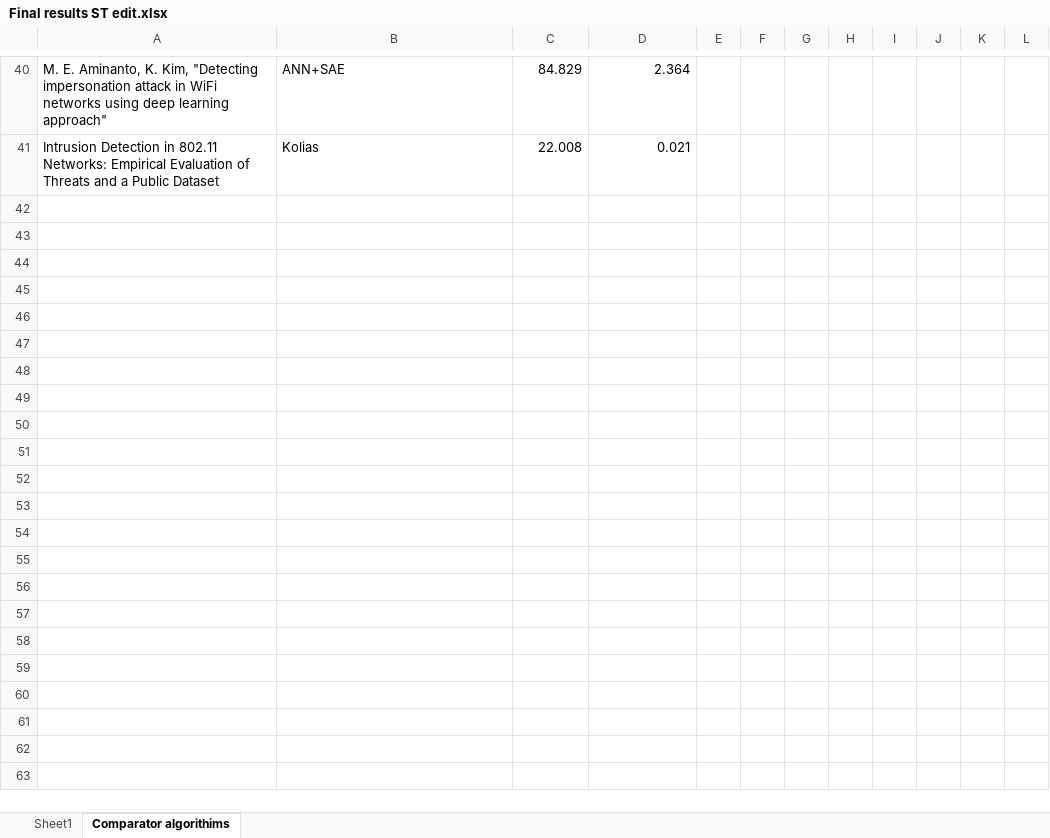
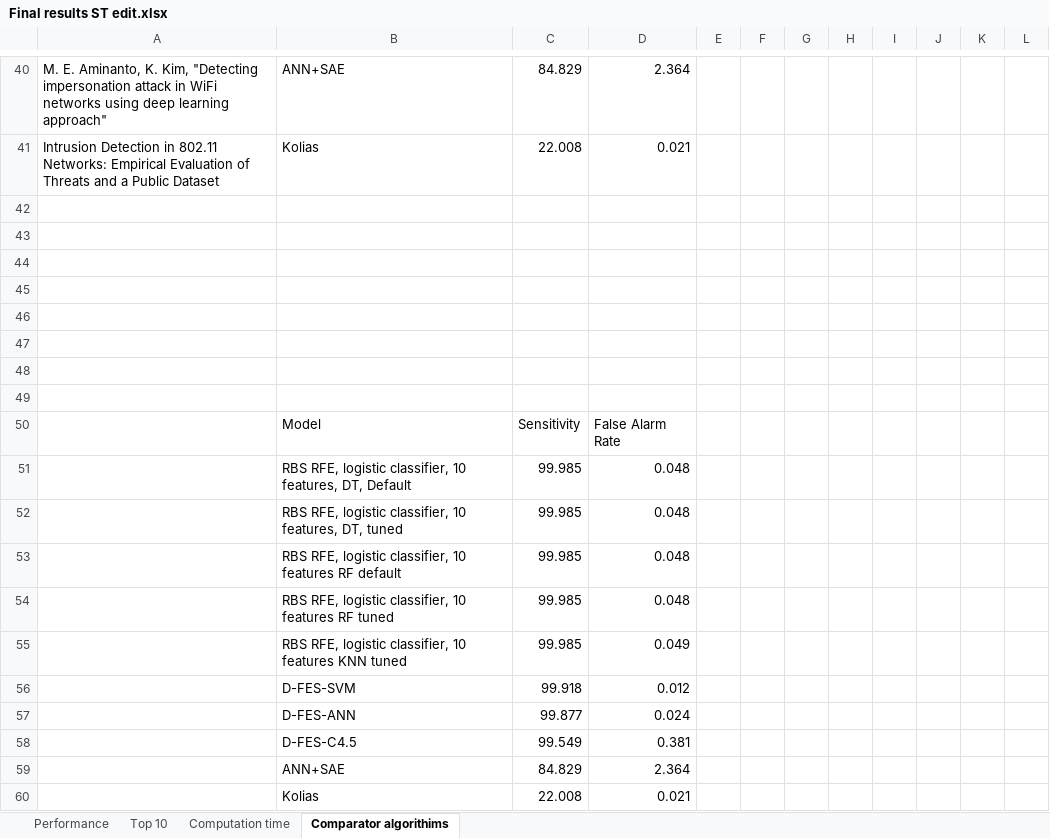
Before and after one commit to Konstantin-Orlovskiy/AML-Project, an Excel workbook: Final results ST edit.xlsx, sheet Comparator algorithims, drawn as a sheet; only a part is shown, gaps mark what is left out; values as stored, in another font and other column widths than the file's, no borders; table styles not drawn; the diff names each change by its address in the sheet, - before the commit and + after, or states it on an @@ line.

```diff
--- a/Final results ST edit.xlsx (sheet Comparator algorithims)
+++ b/Final results ST edit.xlsx (sheet Comparator algorithims)
-sheet tab: Sheet1
+sheet tab: Performance
+sheet tab: Top 10
+sheet tab: Computation time
+row 42: (empty)
+row 43: (empty)
+row 44: (empty)
+row 45: (empty)
+row 46: (empty)
+row 47: (empty)
+row 48: (empty)
+row 49: (empty)
+row 50:  | Model | Sensitivity | False Alarm Rate
+row 51:  | RBS RFE, logistic classifier, 10 features, DT, Default | 99.985 | 0.048
+row 52:  | RBS RFE, logistic classifier, 10 features, DT, tuned | 99.985 | 0.048
+row 53:  | RBS RFE, logistic classifier, 10 features RF default | 99.985 | 0.048
+row 54:  | RBS RFE, logistic classifier, 10 features RF tuned | 99.985 | 0.048
+row 55:  | RBS RFE, logistic classifier, 10 features KNN tuned | 99.985 | 0.049
+row 56:  | D-FES-SVM | 99.918 | 0.012
+row 57:  | D-FES-ANN | 99.877 | 0.024
+row 58:  | D-FES-C4.5 | 99.549 | 0.381
+row 59:  | ANN+SAE | 84.829 | 2.364
+row 60:  | Kolias | 22.008 | 0.021
```
Also changed, not shown: sheet Performance, formulas that keep their value.
